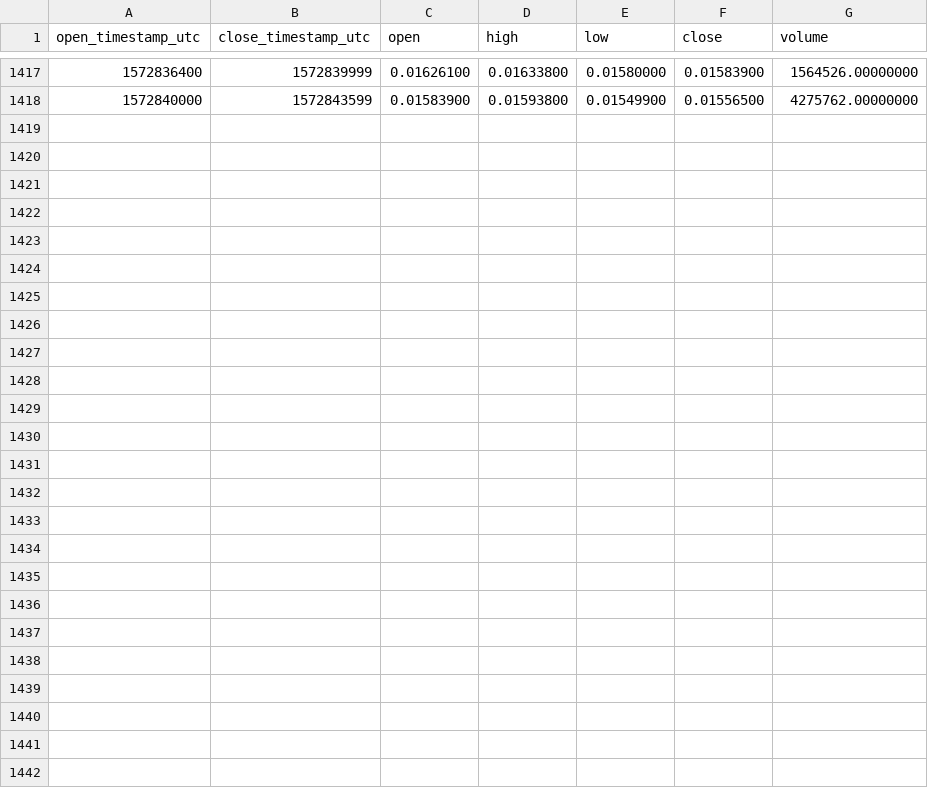
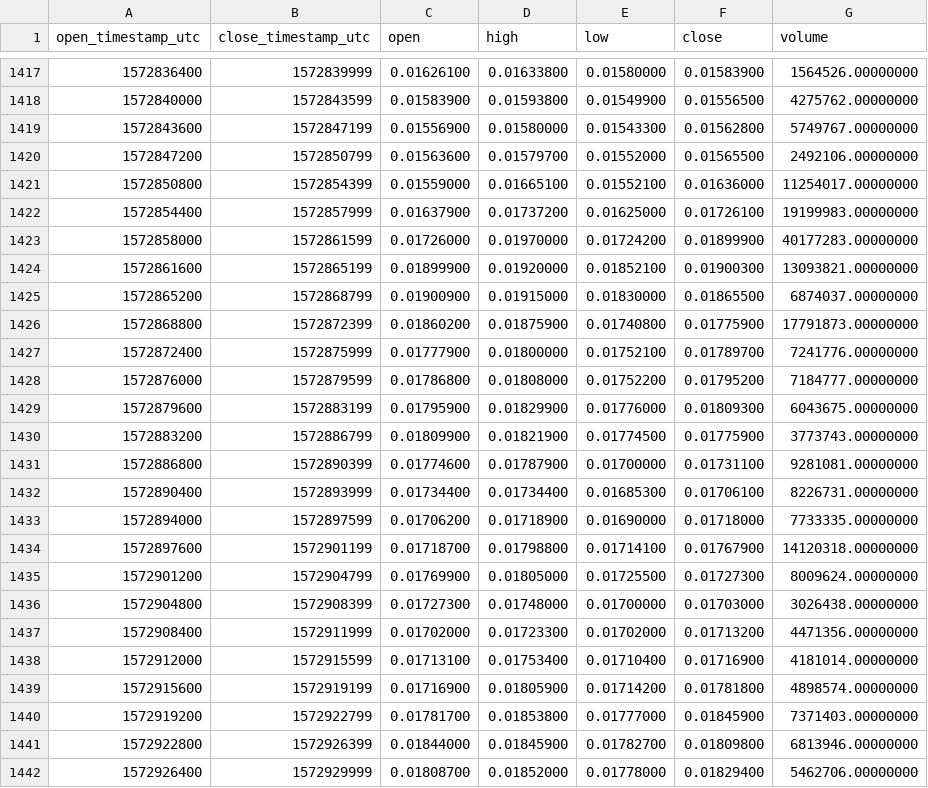
Before and after one commit to cryptobigbro/binance-CHZUSDT, a CSV file: binance-CHZUSDT-1h.csv, drawn as a sheet; only a part is shown, gaps mark what is left out.

Commit message:
Update OHLCV data.

```diff
--- a/binance-CHZUSDT-1h.csv
+++ b/binance-CHZUSDT-1h.csv
@@ -1418 +1418,25 @@ open_timestamp_utc,close_timestamp_utc,open,high,low,close,volume
 1572840000,1572843599,0.01583900,0.01593800,0.01549900,0.01556500,4275762.00000000
+1572843600,1572847199,0.01556900,0.01580000,0.01543300,0.01562800,5749767.00000000
+1572847200,1572850799,0.01563600,0.01579700,0.01552000,0.01565500,2492106.00000000
+1572850800,1572854399,0.01559000,0.01665100,0.01552100,0.01636000,11254017.00000000
+1572854400,1572857999,0.01637900,0.01737200,0.01625000,0.01726100,19199983.00000000
+1572858000,1572861599,0.01726000,0.01970000,0.01724200,0.01899900,40177283.00000000
+1572861600,1572865199,0.01899900,0.01920000,0.01852100,0.01900300,13093821.00000000
+1572865200,1572868799,0.01900900,0.01915000,0.01830000,0.01865500,6874037.00000000
+1572868800,1572872399,0.01860200,0.01875900,0.01740800,0.01775900,17791873.00000000
+1572872400,1572875999,0.01777900,0.01800000,0.01752100,0.01789700,7241776.00000000
+1572876000,1572879599,0.01786800,0.01808000,0.01752200,0.01795200,7184777.00000000
+1572879600,1572883199,0.01795900,0.01829900,0.01776000,0.01809300,6043675.00000000
+1572883200,1572886799,0.01809900,0.01821900,0.01774500,0.01775900,3773743.00000000
+1572886800,1572890399,0.01774600,0.01787900,0.01700000,0.01731100,9281081.00000000
+1572890400,1572893999,0.01734400,0.01734400,0.01685300,0.01706100,8226731.00000000
+1572894000,1572897599,0.01706200,0.01718900,0.01690000,0.01718000,7733335.00000000
+1572897600,1572901199,0.01718700,0.01798800,0.01714100,0.01767900,14120318.00000000
+1572901200,1572904799,0.01769900,0.01805000,0.01725500,0.01727300,8009624.00000000
+1572904800,1572908399,0.01727300,0.01748000,0.01700000,0.01703000,3026438.00000000
+1572908400,1572911999,0.01702000,0.01723300,0.01702000,0.01713200,4471356.00000000
+1572912000,1572915599,0.01713100,0.01753400,0.01710400,0.01716900,4181014.00000000
+1572915600,1572919199,0.01716900,0.01805900,0.01714200,0.01781800,4898574.00000000
+1572919200,1572922799,0.01781700,0.01853800,0.01777000,0.01845900,7371403.00000000
+1572922800,1572926399,0.01844000,0.01845900,0.01782700,0.01809800,6813946.00000000
+1572926400,1572929999,0.01808700,0.01852000,0.01778000,0.01829400,5462706.00000000
```
Also changed, not shown: binance-CHZUSDT-1d.csv.
